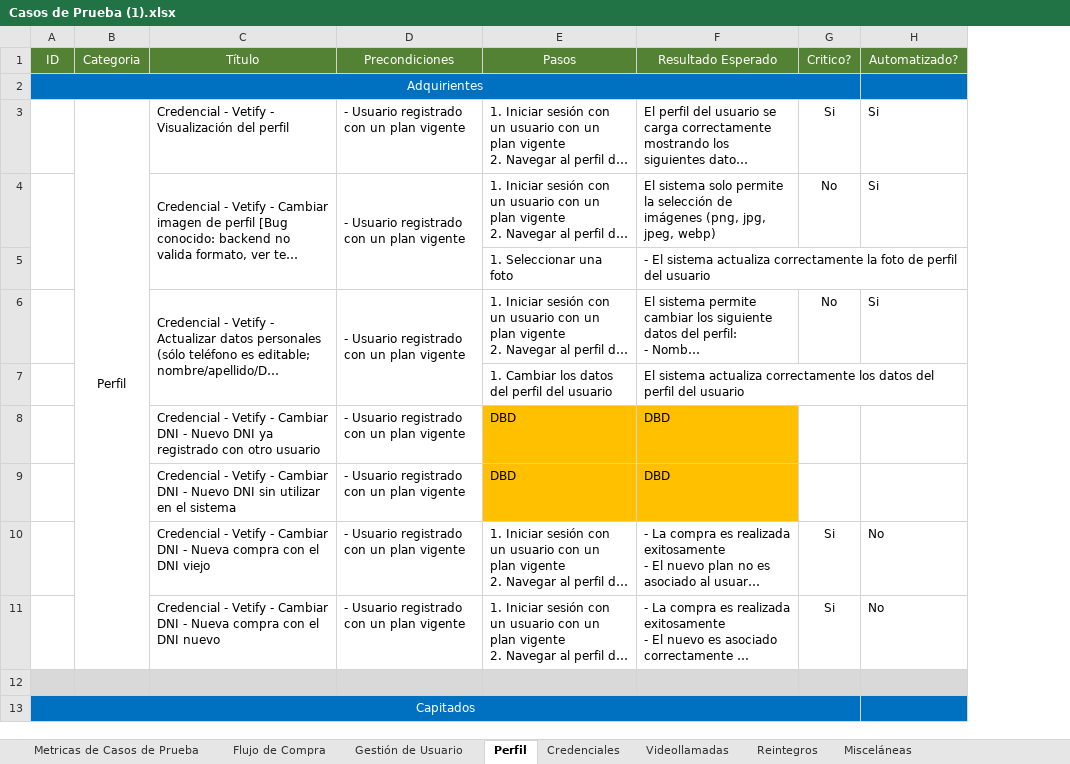
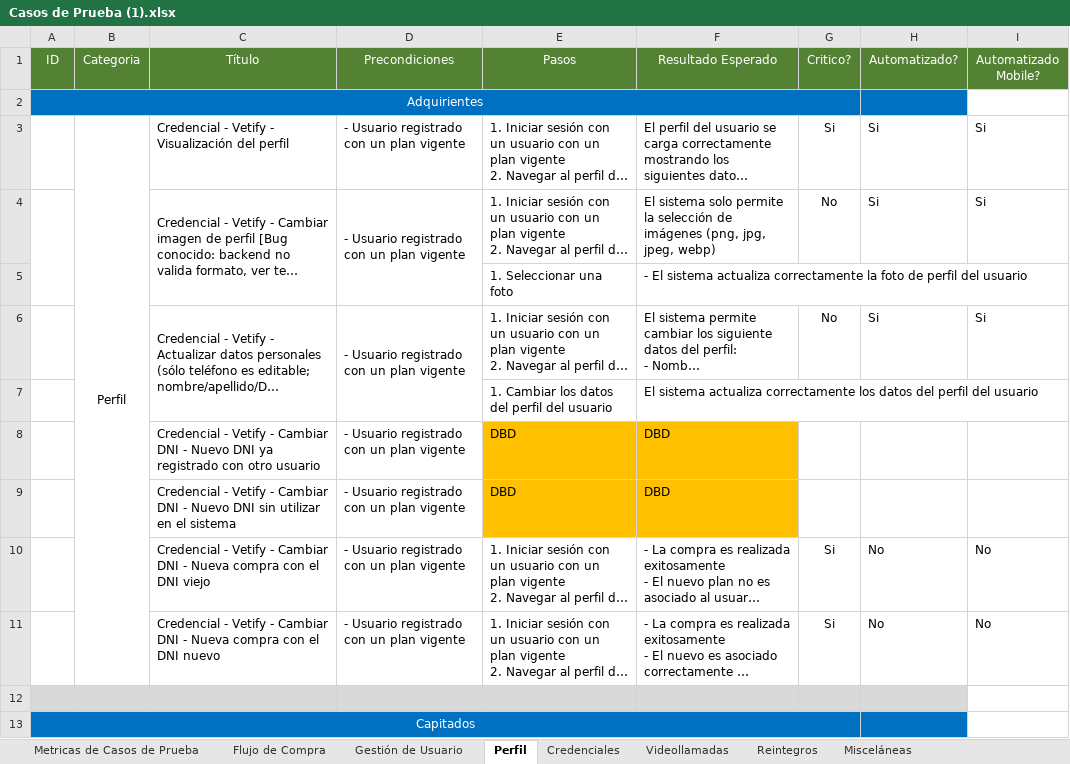
Before and after one commit to AlanDG2/vetify, an Excel workbook: documentation/Casos de Prueba (1).xlsx, sheet Perfil, drawn as a sheet; long unchanged cells end in …; values as stored, in another font and other column widths than the file's, no borders; conditional formats not drawn; the diff names each change by its address in the sheet, - before the commit and + after, or states it on an @@ line.

```diff
--- a/documentation/Casos de Prueba (1).xlsx (sheet Perfil)
+++ b/documentation/Casos de Prueba (1).xlsx (sheet Perfil)
+column I (Automatizado Mobile?), rows 3-11: Si | Si |  | Si |  |  |  | No | No
```
Also changed, not shown: sheet Metricas de Casos de Prueba, sheet Credenciales, sheet Videollamadas, 1 other file.
